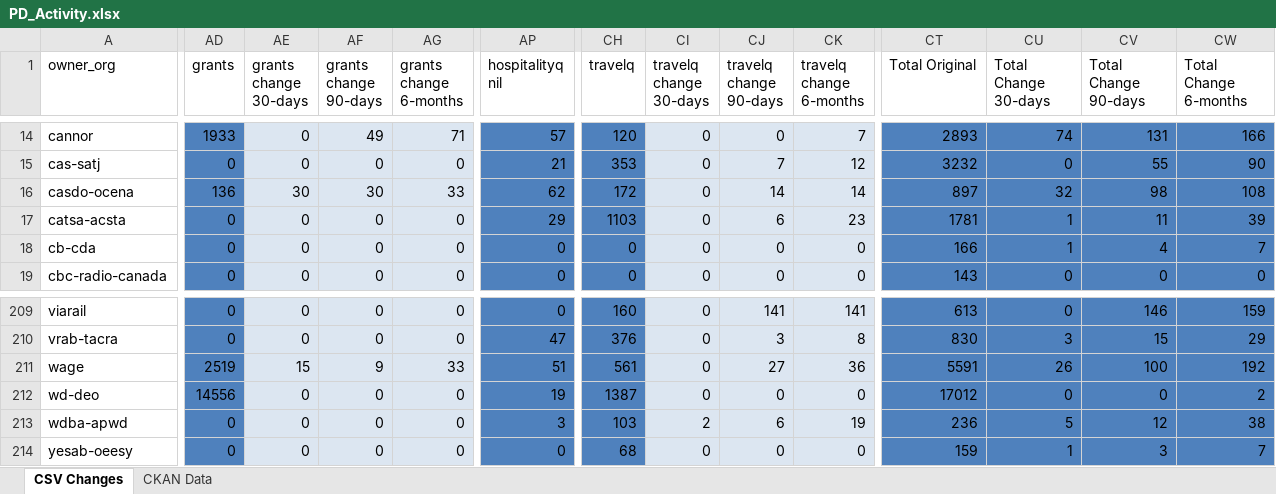
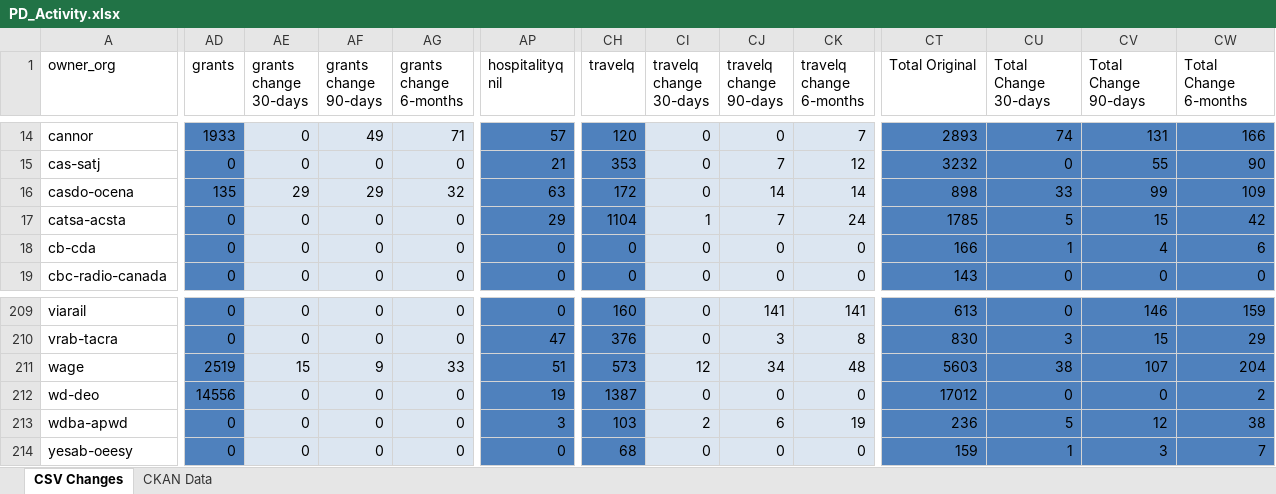
Before and after one commit to PatLittle/analytics-corporate-reporting, an Excel workbook: PD_CHANGES_RPT/PD_Activity.xlsx, sheet CSV Changes, drawn as a sheet; only a part is shown, gaps mark what is left out; values as stored, in another font and other column widths than the file's, no borders; the diff covers the shown part only; the diff names each change by its address in the sheet, - before the commit and + after, or states it on an @@ line.

```diff
--- a/PD_CHANGES_RPT/PD_Activity.xlsx (sheet CSV Changes)
+++ b/PD_CHANGES_RPT/PD_Activity.xlsx (sheet CSV Changes)
-AD16 (grants): 136
+AD16 (grants): 135
-AE16 (grants change 30-days): 30
+AE16 (grants change 30-days): 29
-AF16 (grants change 90-days): 30
+AF16 (grants change 90-days): 29
-AG16 (grants change 6-months): 33
+AG16 (grants change 6-months): 32
-AP16 (hospitalityq nil): 62
+AP16 (hospitalityq nil): 63
-CT16 (Total Original): 897
+CT16 (Total Original): 898
-CU16 (Total Change 30-days): 32
+CU16 (Total Change 30-days): 33
-CV16 (Total Change 90-days): 98
+CV16 (Total Change 90-days): 99
-CW16 (Total Change 6-months): 108
+CW16 (Total Change 6-months): 109
-CH17 (travelq): 1103
+CH17 (travelq): 1104
-CI17 (travelq change 30-days): 0
+CI17 (travelq change 30-days): 1
-CJ17 (travelq change 90-days): 6
+CJ17 (travelq change 90-days): 7
-CK17 (travelq change 6-months): 23
+CK17 (travelq change 6-months): 24
-CT17 (Total Original): 1781
+CT17 (Total Original): 1785
-CU17 (Total Change 30-days): 1
+CU17 (Total Change 30-days): 5
-CV17 (Total Change 90-days): 11
+CV17 (Total Change 90-days): 15
-CW17 (Total Change 6-months): 39
+CW17 (Total Change 6-months): 42
-CW18 (Total Change 6-months): 7
+CW18 (Total Change 6-months): 6
-CH211 (travelq): 561
+CH211 (travelq): 573
-CI211 (travelq change 30-days): 0
+CI211 (travelq change 30-days): 12
-CJ211 (travelq change 90-days): 27
+CJ211 (travelq change 90-days): 34
-CK211 (travelq change 6-months): 36
+CK211 (travelq change 6-months): 48
-CT211 (Total Original): 5591
+CT211 (Total Original): 5603
-CU211 (Total Change 30-days): 26
+CU211 (Total Change 30-days): 38
-CV211 (Total Change 90-days): 100
+CV211 (Total Change 90-days): 107
-CW211 (Total Change 6-months): 192
+CW211 (Total Change 6-months): 204
```
Also changed, not shown: 660 edited cells elsewhere in this sheet, sheet CKAN Data, 2 other files.
